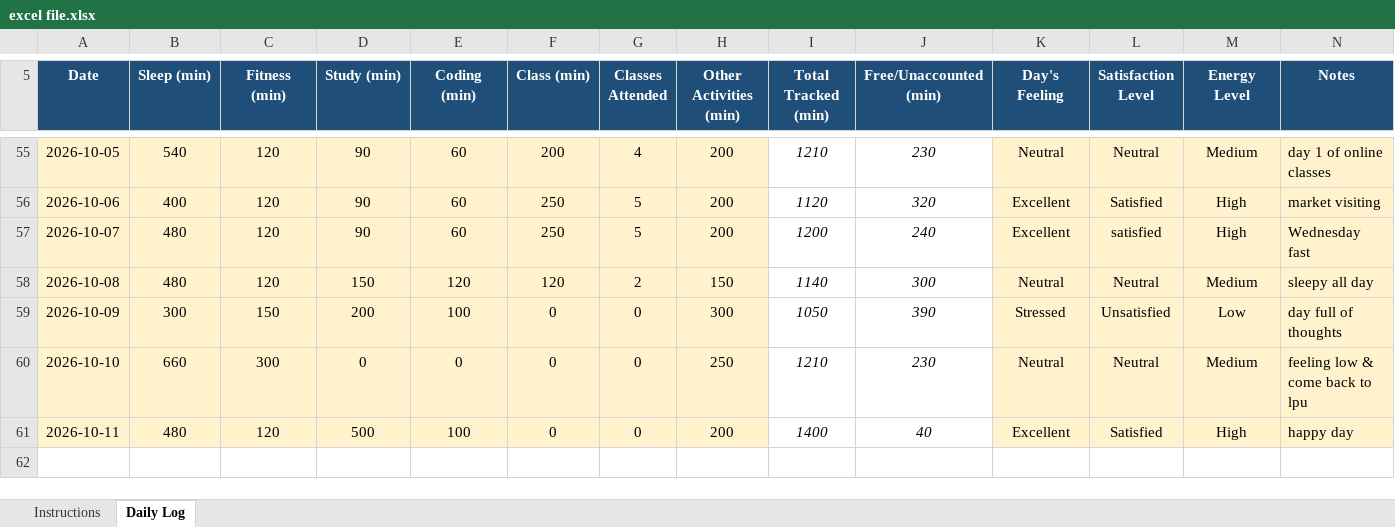
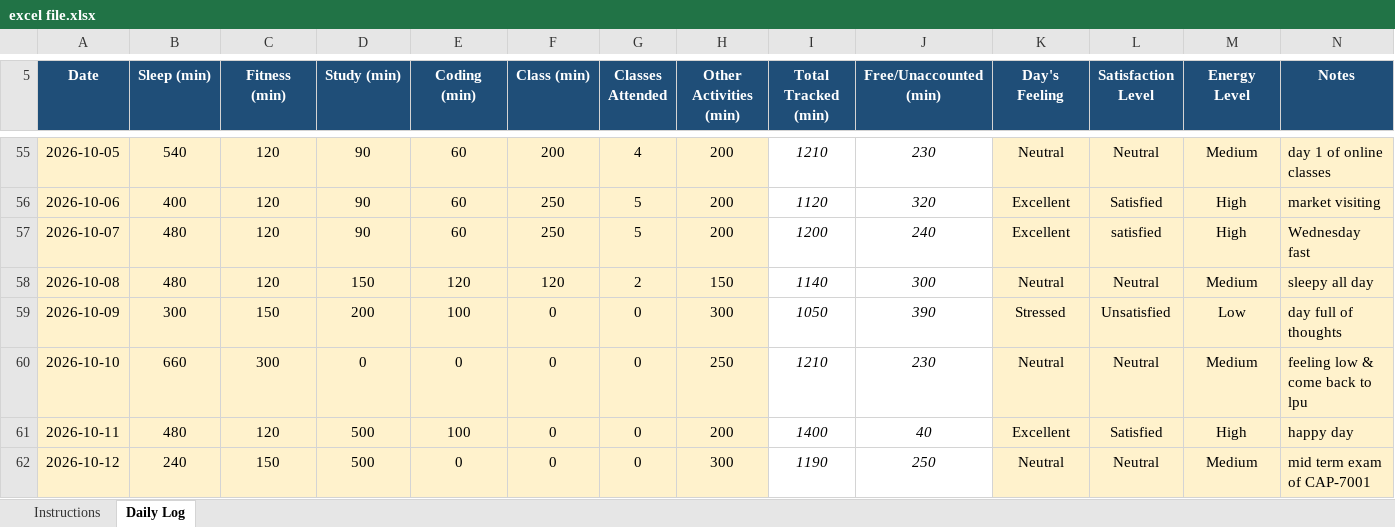
Before and after one commit to chhayasachdeva06/CAP776-Daily-Work, an Excel workbook: excel file.xlsx, sheet Daily Log, drawn as a sheet; only a part is shown, gaps mark what is left out; values as stored, in another font and other column widths than the file's, no borders; conditional formats not drawn; the diff names each change by its address in the sheet, - before the commit and + after, or states it on an @@ line.

Commit message:
Update excel file.xlsx

```diff
--- a/excel file.xlsx (sheet Daily Log)
+++ b/excel file.xlsx (sheet Daily Log)
+row 62: 2026-10-12 | 240 | 150 | 500 | 0 | 0 | 0 | 300 | 1190 | 250 | Neutral | Neutral | Medium | mid term exam of CAP-7001
```
